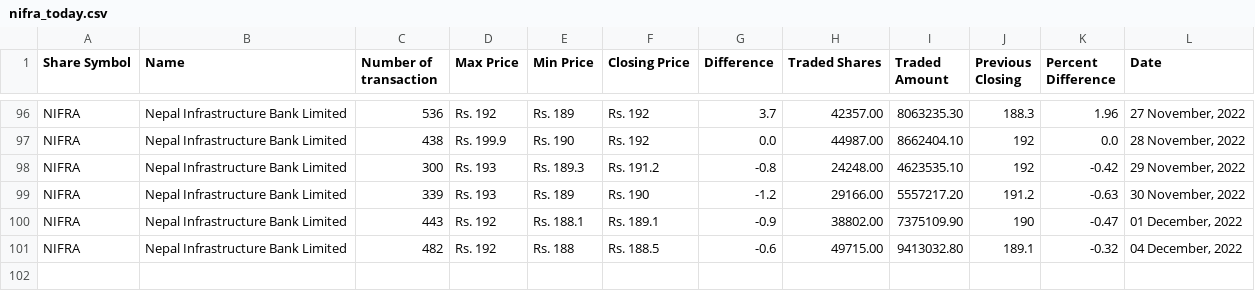
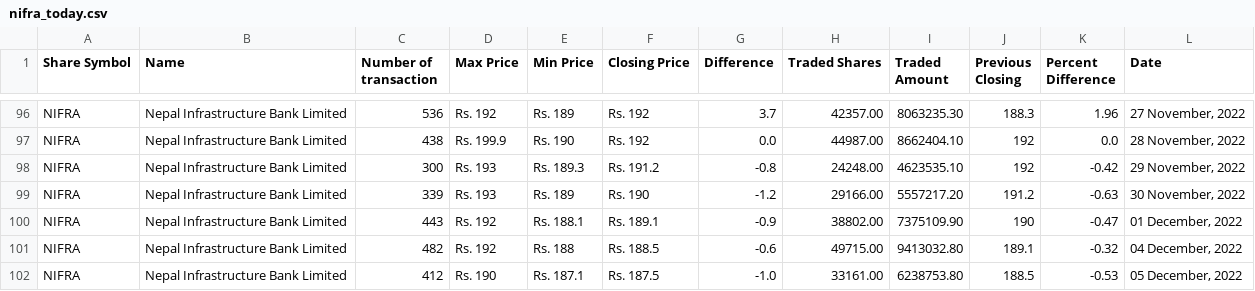
Before and after one commit to neeschal00/nepal-share, a CSV file: ShareData/nifra_today.csv, drawn as a sheet; only a part is shown, gaps mark what is left out.

```diff
--- a/ShareData/nifra_today.csv
+++ b/ShareData/nifra_today.csv
@@ -101 +101,2 @@ NIFRA,Nepal Infrastructure Bank Limited,443,Rs. 192,Rs. 188.1,Rs. 189.1,-0.9,388
 NIFRA,Nepal Infrastructure Bank Limited,482,Rs. 192,Rs. 188,Rs. 188.5,-0.6,49715.00,9413032.80,189.1,-0.32,"04 December, 2022"
+NIFRA,Nepal Infrastructure Bank Limited,412,Rs. 190,Rs. 187.1,Rs. 187.5,-1.0,33161.00,6238753.80,188.5,-0.53,"05 December, 2022"
```
Also changed, not shown: ShareData/gvl_today.csv, ShareData/mbjc_today.csv, 8 other files.
